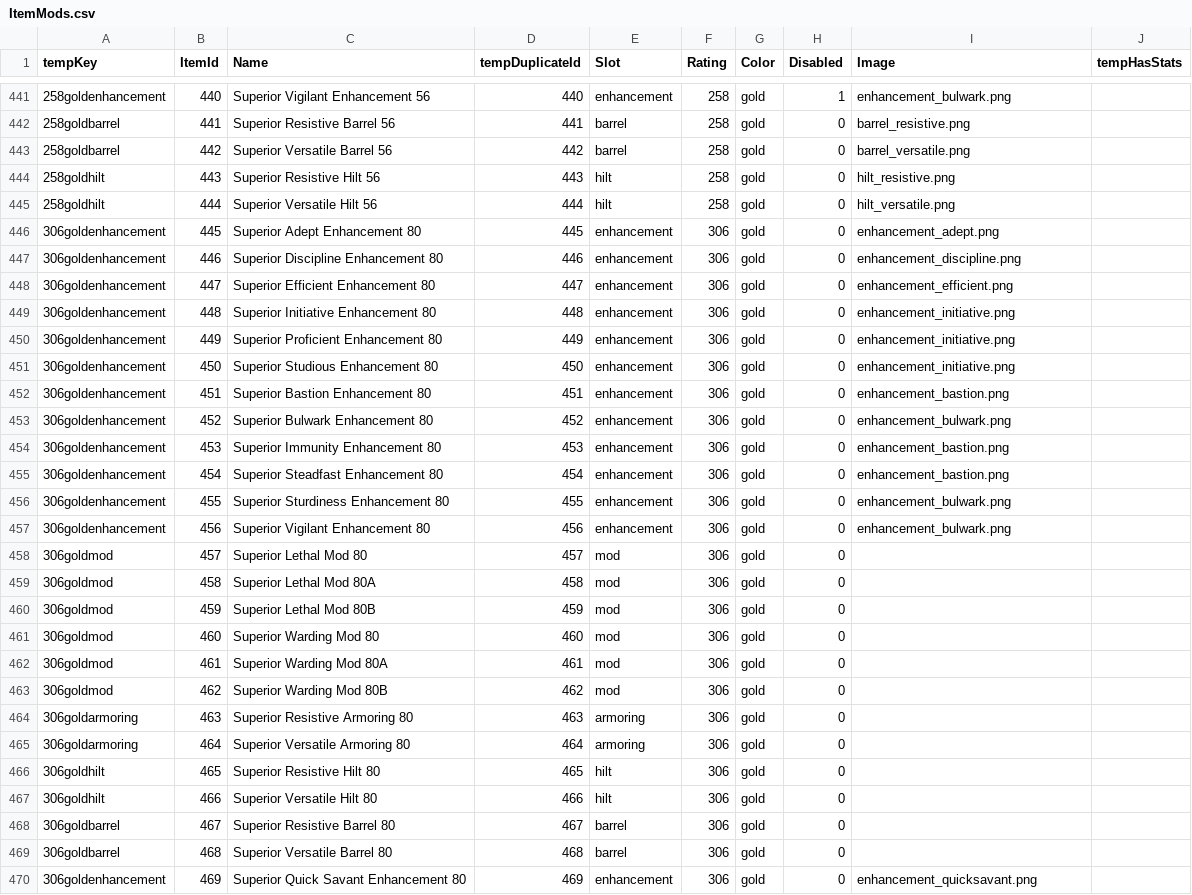
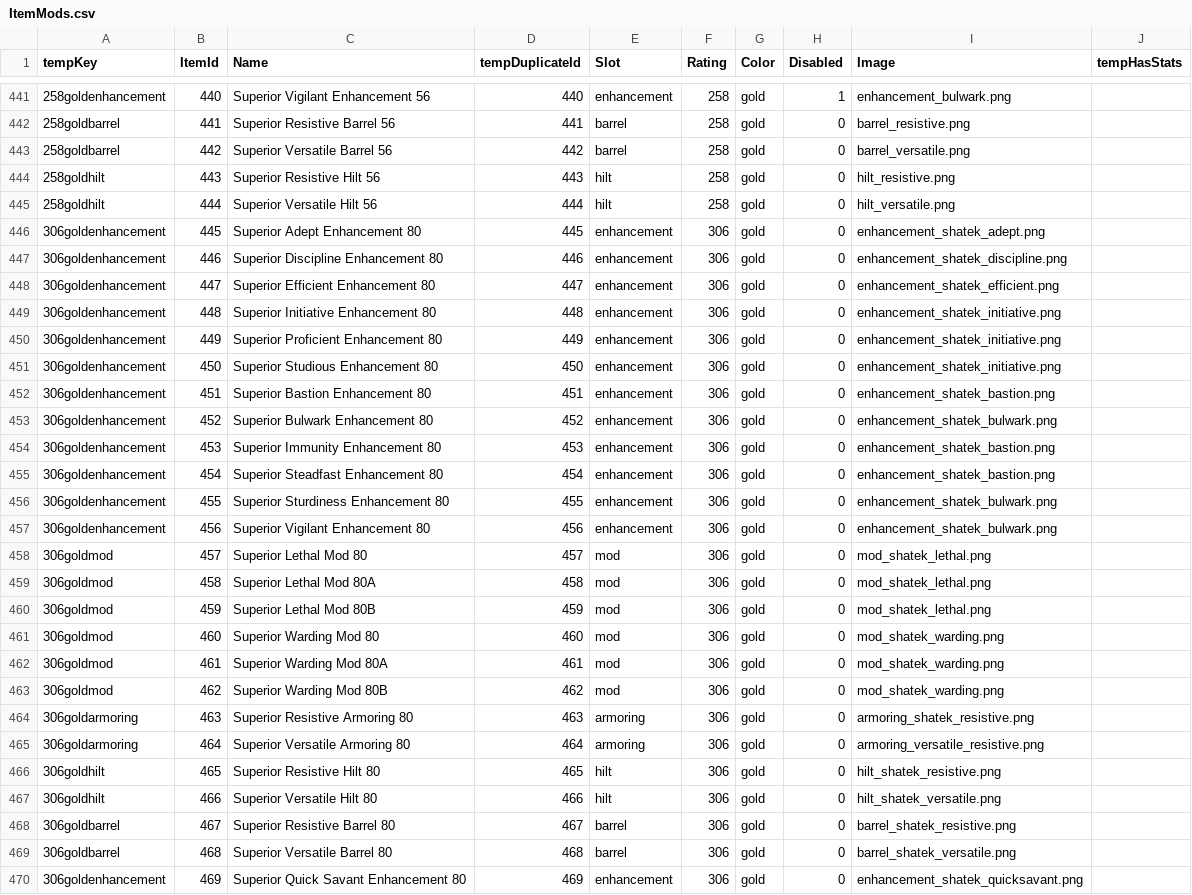
Before and after one commit to Miltios/swtor-charplanner, a CSV file: etc/dbTables/ItemMods.csv, drawn as a sheet; only a part is shown, gaps mark what is left out.

Commit message:
Added 306-rating items, and tweaked the frontend to be able to display them.  Also included a "color clone" function to create four color variants of any item in the DB that has color "all".  No setbonus handling yet.

```diff
--- a/etc/dbTables/ItemMods.csv
+++ b/etc/dbTables/ItemMods.csv
@@ -445,26 +445,26 @@ tempKey,ItemId,Name,tempDuplicateId,Slot,Rating,Color,Disabled,Image,tempHasStat
 258goldhilt,444,Superior Versatile Hilt 56,444,hilt,258,gold,0,hilt_versatile.png,
-306goldenhancement,445,Superior Adept Enhancement 80,445,enhancement,306,gold,0,enhancement_adept.png,
-306goldenhancement,446,Superior Discipline Enhancement 80,446,enhancement,306,gold,0,enhancement_discipline.png,
-306goldenhancement,447,Superior Efficient Enhancement 80,447,enhancement,306,gold,0,enhancement_efficient.png,
-306goldenhancement,448,Superior Initiative Enhancement 80,448,enhancement,306,gold,0,enhancement_initiative.png,
-306goldenhancement,449,Superior Proficient Enhancement 80,449,enhancement,306,gold,0,enhancement_initiative.png,
-306goldenhancement,450,Superior Studious Enhancement 80,450,enhancement,306,gold,0,enhancement_initiative.png,
-306goldenhancement,451,Superior Bastion Enhancement 80,451,enhancement,306,gold,0,enhancement_bastion.png,
-306goldenhancement,452,Superior Bulwark Enhancement 80,452,enhancement,306,gold,0,enhancement_bulwark.png,
-306goldenhancement,453,Superior Immunity Enhancement 80,453,enhancement,306,gold,0,enhancement_bastion.png,
-306goldenhancement,454,Superior Steadfast Enhancement 80,454,enhancement,306,gold,0,enhancement_bastion.png,
-306goldenhancement,455,Superior Sturdiness Enhancement 80,455,enhancement,306,gold,0,enhancement_bulwark.png,
-306goldenhancement,456,Superior Vigilant Enhancement 80,456,enhancement,306,gold,0,enhancement_bulwark.png,
-306goldmod,457,Superior Lethal Mod 80,457,mod,306,gold,0,,
-306goldmod,458,Superior Lethal Mod 80A,458,mod,306,gold,0,,
-306goldmod,459,Superior Lethal Mod 80B,459,mod,306,gold,0,,
-306goldmod,460,Superior Warding Mod 80,460,mod,306,gold,0,,
-306goldmod,461,Superior Warding Mod 80A,461,mod,306,gold,0,,
-306goldmod,462,Superior Warding Mod 80B,462,mod,306,gold,0,,
-306goldarmoring,463,Superior Resistive Armoring 80,463,armoring,306,gold,0,,
-306goldarmoring,464,Superior Versatile Armoring 80,464,armoring,306,gold,0,,
-306goldhilt,465,Superior Resistive Hilt 80,465,hilt,306,gold,0,,
-306goldhilt,466,Superior Versatile Hilt 80,466,hilt,306,gold,0,,
-306goldbarrel,467,Superior Resistive Barrel 80,467,barrel,306,gold,0,,
-306goldbarrel,468,Superior Versatile Barrel 80,468,barrel,306,gold,0,,
-306goldenhancement,469,Superior Quick Savant Enhancement 80,469,enhancement,306,gold,0,enhancement_quicksavant.png,
+306goldenhancement,445,Superior Adept Enhancement 80,445,enhancement,306,gold,0,enhancement_shatek_adept.png,
+306goldenhancement,446,Superior Discipline Enhancement 80,446,enhancement,306,gold,0,enhancement_shatek_discipline.png,
+306goldenhancement,447,Superior Efficient Enhancement 80,447,enhancement,306,gold,0,enhancement_shatek_efficient.png,
+306goldenhancement,448,Superior Initiative Enhancement 80,448,enhancement,306,gold,0,enhancement_shatek_initiative.png,
+306goldenhancement,449,Superior Proficient Enhancement 80,449,enhancement,306,gold,0,enhancement_shatek_initiative.png,
+306goldenhancement,450,Superior Studious Enhancement 80,450,enhancement,306,gold,0,enhancement_shatek_initiative.png,
+306goldenhancement,451,Superior Bastion Enhancement 80,451,enhancement,306,gold,0,enhancement_shatek_bastion.png,
+306goldenhancement,452,Superior Bulwark Enhancement 80,452,enhancement,306,gold,0,enhancement_shatek_bulwark.png,
+306goldenhancement,453,Superior Immunity Enhancement 80,453,enhancement,306,gold,0,enhancement_shatek_bastion.png,
+306goldenhancement,454,Superior Steadfast Enhancement 80,454,enhancement,306,gold,0,enhancement_shatek_bastion.png,
+306goldenhancement,455,Superior Sturdiness Enhancement 80,455,enhancement,306,gold,0,enhancement_shatek_bulwark.png,
+306goldenhancement,456,Superior Vigilant Enhancement 80,456,enhancement,306,gold,0,enhancement_shatek_bulwark.png,
+306goldmod,457,Superior Lethal Mod 80,457,mod,306,gold,0,mod_shatek_lethal.png,
+306goldmod,458,Superior Lethal Mod 80A,458,mod,306,gold,0,mod_shatek_lethal.png,
+306goldmod,459,Superior Lethal Mod 80B,459,mod,306,gold,0,mod_shatek_lethal.png,
+306goldmod,460,Superior Warding Mod 80,460,mod,306,gold,0,mod_shatek_warding.png,
+306goldmod,461,Superior Warding Mod 80A,461,mod,306,gold,0,mod_shatek_warding.png,
+306goldmod,462,Superior Warding Mod 80B,462,mod,306,gold,0,mod_shatek_warding.png,
+306goldarmoring,463,Superior Resistive Armoring 80,463,armoring,306,gold,0,armoring_shatek_resistive.png,
+306goldarmoring,464,Superior Versatile Armoring 80,464,armoring,306,gold,0,armoring_versatile_resistive.png,
+306goldhilt,465,Superior Resistive Hilt 80,465,hilt,306,gold,0,hilt_shatek_resistive.png,
+306goldhilt,466,Superior Versatile Hilt 80,466,hilt,306,gold,0,hilt_shatek_versatile.png,
+306goldbarrel,467,Superior Resistive Barrel 80,467,barrel,306,gold,0,barrel_shatek_resistive.png,
+306goldbarrel,468,Superior Versatile Barrel 80,468,barrel,306,gold,0,barrel_shatek_versatile.png,
+306goldenhancement,469,Superior Quick Savant Enhancement 80,469,enhancement,306,gold,0,enhancement_shatek_quicksavant.png,
```
Also changed, not shown: etc/dbTables/ItemModSpecs.csv, etc/dbTables/ItemModStats.csv, 11 other files.
